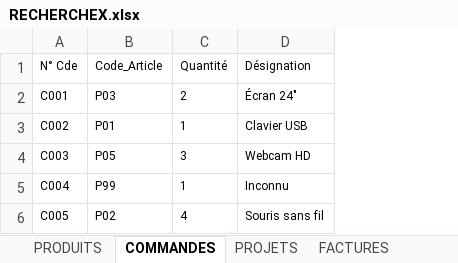
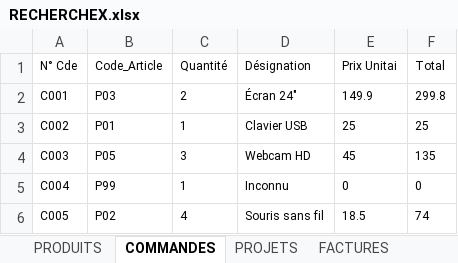
Before and after one commit to lona-dotcom/excel-ai-journey, an Excel workbook: phase-1-excel-avance/exercices/RECHERCHEX.xlsx, sheet COMMANDES, drawn as a sheet; values as stored, in another font and other column widths than the file's, no borders; table styles not drawn; the diff names each change by its address in the sheet, - before the commit and + after, or states it on an @@ line.

Commit message:
exo/recherchex exo2

```diff
--- a/phase-1-excel-avance/exercices/RECHERCHEX.xlsx (sheet COMMANDES)
+++ b/phase-1-excel-avance/exercices/RECHERCHEX.xlsx (sheet COMMANDES)
+column E (Prix Unitai), rows 2-6: 149.9 | 25 | 45 | 0 | 18.5
+column F (Total), rows 2-6: 299.8 | 25 | 135 | 0 | 74
```
